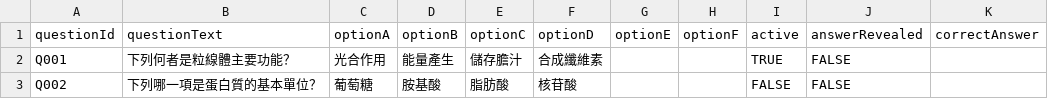
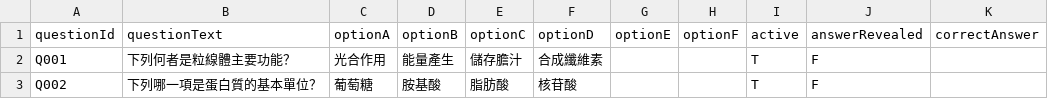
Before and after one commit to chichingleetw/github-class-quiz-helper, a CSV file: sample.csv, drawn as a sheet.

Commit message:
Support multiple active questions

```diff
--- a/sample.csv
+++ b/sample.csv
@@ -1,3 +1,3 @@
 questionId,questionText,optionA,optionB,optionC,optionD,optionE,optionF,active,answerRevealed,correctAnswer
-Q001,下列何者是粒線體主要功能？,光合作用,能量產生,儲存膽汁,合成纖維素,,,TRUE,FALSE,
-Q002,"下列哪一項是蛋白質的基本單位？",葡萄糖,胺基酸,脂肪酸,核苷酸,,,FALSE,FALSE,
+Q001,下列何者是粒線體主要功能？,光合作用,能量產生,儲存膽汁,合成纖維素,,,T,F,
+Q002,"下列哪一項是蛋白質的基本單位？",葡萄糖,胺基酸,脂肪酸,核苷酸,,,T,F,
```
Also changed, not shown: sample-revealed.csv, 5 other files.
